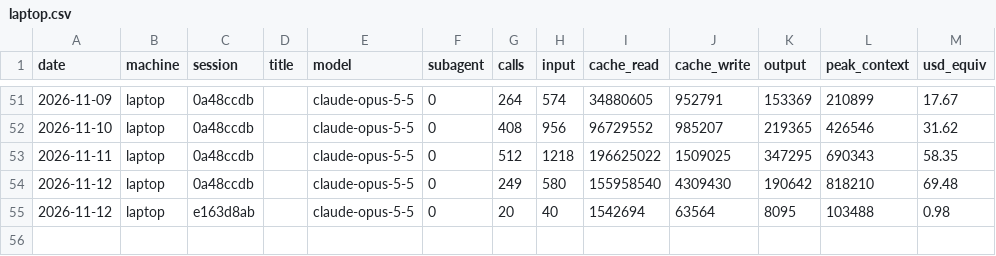
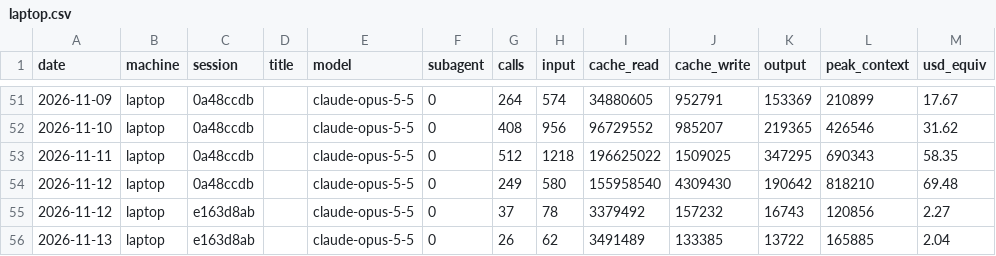
Before and after one commit to Skeleman/Punchy, a CSV file: COSTS/laptop.csv, drawn as a sheet; only a part is shown, gaps mark what is left out.

```diff
--- a/COSTS/laptop.csv
+++ b/COSTS/laptop.csv
@@ -54,2 +54,3 @@ date,machine,session,title,model,subagent,calls,input,cache_read,cache_write,out
 2026-11-12,laptop,0a48ccdb,,claude-opus-5-5,0,249,580,155958540,4309430,190642,818210,69.48
-2026-11-12,laptop,e163d8ab,,claude-opus-5-5,0,20,40,1542694,63564,8095,103488,0.98
+2026-11-12,laptop,e163d8ab,,claude-opus-5-5,0,37,78,3379492,157232,16743,120856,2.27
+2026-11-13,laptop,e163d8ab,,claude-opus-5-5,0,26,62,3491489,133385,13722,165885,2.04
```
Also changed, not shown: 2 other files.
